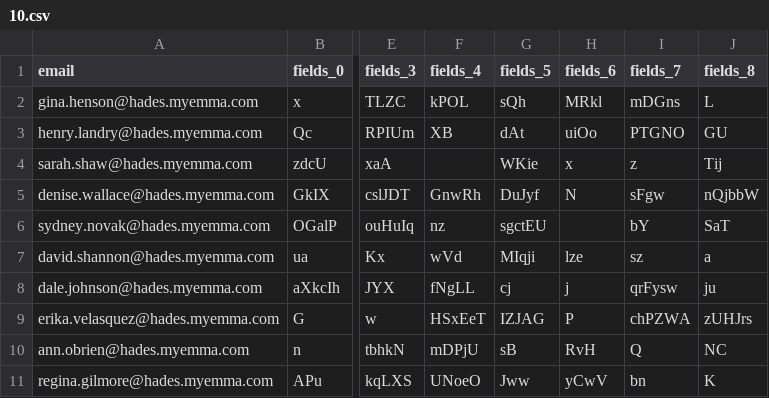
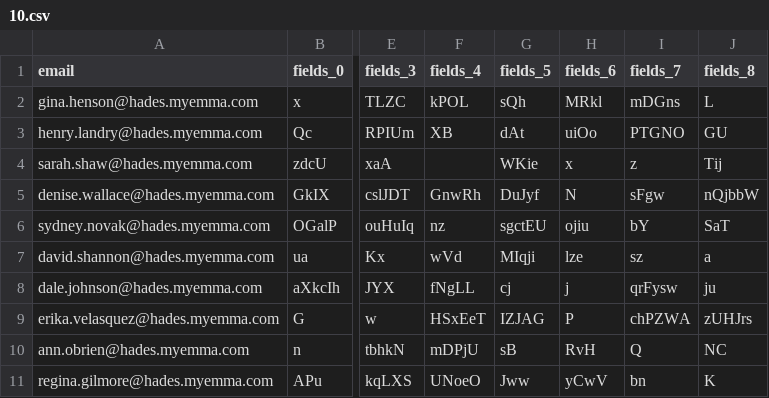
Before and after one commit to bhenry/bhenry.github.io, a CSV file: imports/10.csv, drawn as a sheet; only a part is shown, gaps mark what is left out; the diff names each change by its address in the sheet, - before the commit and + after, or states it on an @@ line.

Commit message:
Update 10.csv

```diff
--- a/imports/10.csv
+++ b/imports/10.csv
-H6 (fields_6): (empty)
+H6 (fields_6): ojiu
```
